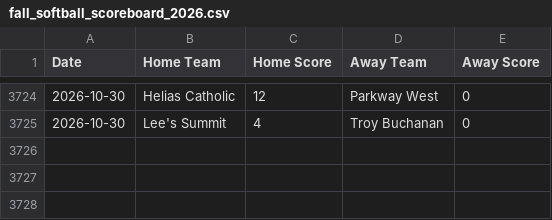
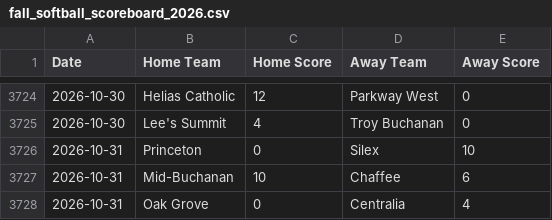
Before and after one commit to AllMOSports/Fall_Softball_Ratings_2026, a CSV file: fall_softball_scoreboard_2026.csv, drawn as a sheet; only a part is shown, gaps mark what is left out; the diff names each change by its address in the sheet, - before the commit and + after, or states it on an @@ line.

```diff
--- a/fall_softball_scoreboard_2026.csv
+++ b/fall_softball_scoreboard_2026.csv
+row 3726: 2026-10-31 | Princeton | 0 | Silex | 10
+row 3727: 2026-10-31 | Mid-Buchanan | 10 | Chaffee | 6
+row 3728: 2026-10-31 | Oak Grove | 0 | Centralia | 4
```
Also changed, not shown: fall_softball_games_2026.csv, fall_softball_games_2026_all.csv, 26 other files.
